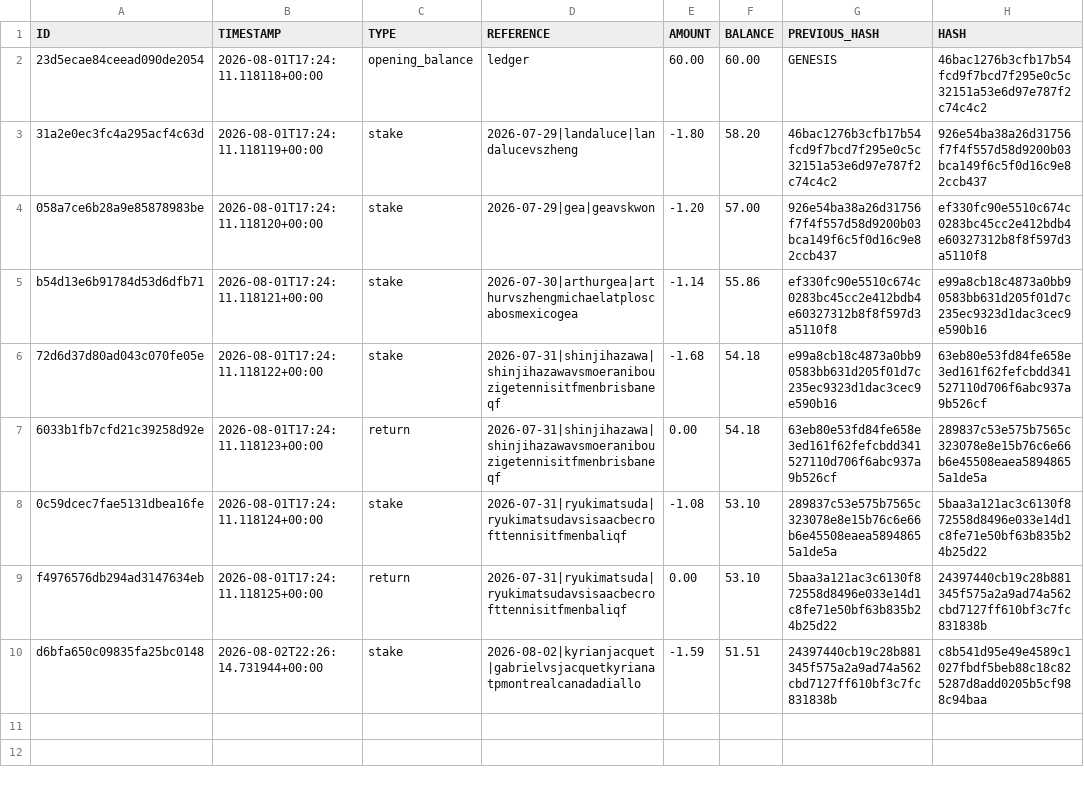
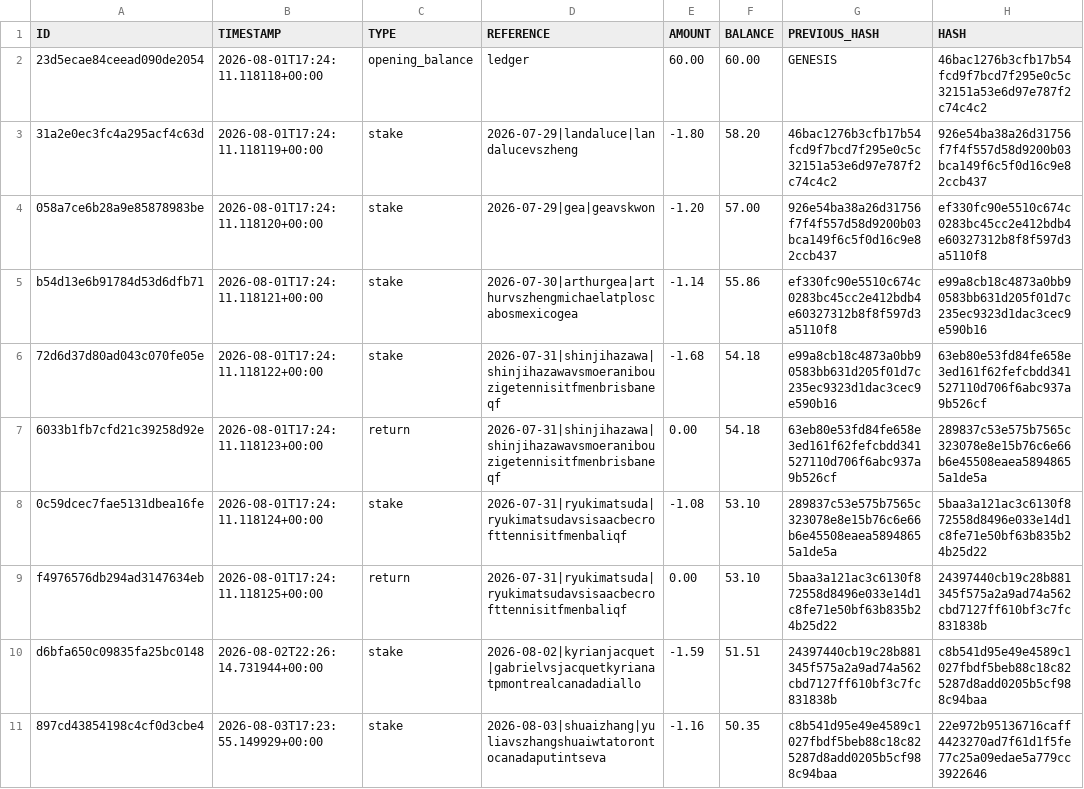
Before and after one commit to AguyfromaTown/betting, a CSV file: bankroll-transactions.csv, drawn as a sheet; the diff names each change by its address in the sheet, - before the commit and + after, or states it on an @@ line.

```diff
--- a/bankroll-transactions.csv
+++ b/bankroll-transactions.csv
+row 11: 897cd43854198c4cf0d3cbe4 | 2026-08-03T17:23:55.149929+00:00 | stake | 2026-08-03|shuaizhang|yuliavszhangshuaiwtatorontocanadaputintseva | -1.16 | 50.35 | c8b541d95e49e4589c1027fbdf5beb88c18c825287d8add0205b5cf988c94baa | 22e972b95136716caff4423270ad7f61d1f5fe77c25a09edae5a779cc3922646
```
Also changed, not shown: bets-log.csv, counterfactual-log.csv, 15 other files.
